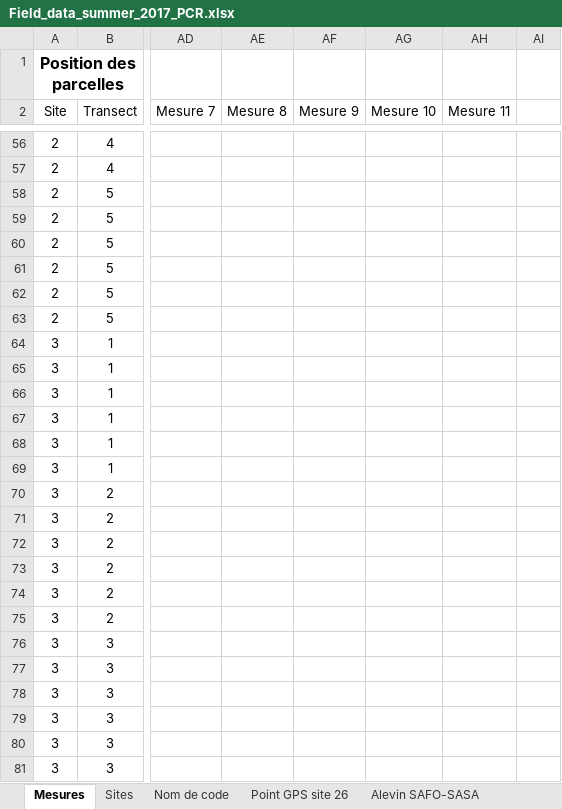
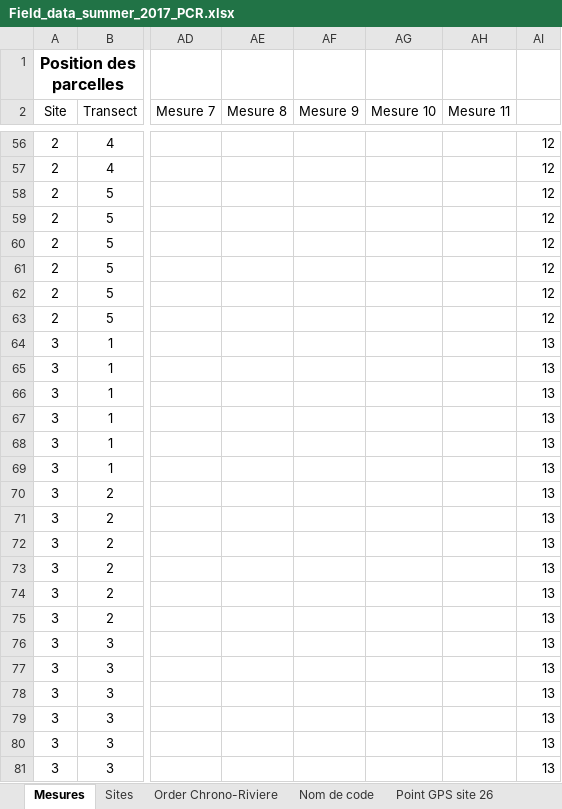
Before and after one commit to jeremieboudreault/habitat_suitability_curves_fda, an Excel workbook: data/field data/Field_data_summer_2017_PCR.xlsx, sheet Mesures, drawn as a sheet; only a part is shown, gaps mark what is left out; values as stored, in another font and other column widths than the file's, no borders; the diff covers the shown part only; the diff names each change by its address in the sheet, - before the commit and + after, or states it on an @@ line.

Commit message:
Added a field for the sites sorted in the 'river order' in PCR data

```diff
--- a/data/field data/Field_data_summer_2017_PCR.xlsx (sheet Mesures)
+++ b/data/field data/Field_data_summer_2017_PCR.xlsx (sheet Mesures)
+sheet tab: Order Chrono-Riviere
-AI56:AI63: (empty)
+AI56:AI63: 12
-AI64:AI81: (empty)
+AI64:AI81: 13
```
Also changed, not shown: 874 edited cells elsewhere in this sheet.
